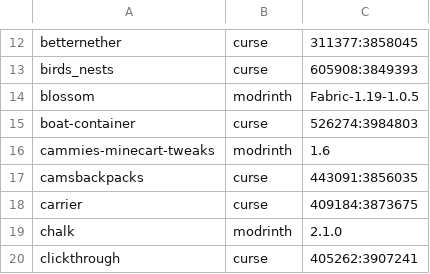
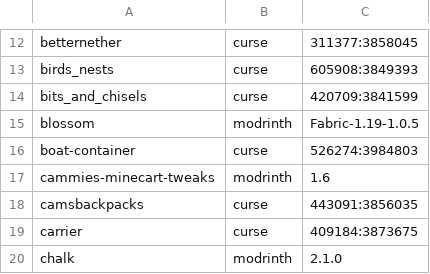
Before and after one commit to Crendgrim/DynamicCrosshairCompat, a CSV file: supported_mods.csv, drawn as a sheet; only a part is shown, gaps mark what is left out; the shorter side is filled out with more unchanged rows.

Commit message:
Add support for Bits and Chisels

```diff
--- a/supported_mods.csv
+++ b/supported_mods.csv
@@ -13,2 +13,3 @@ betternether,curse,311377:3858045
 birds_nests,curse,605908:3849393
+bits_and_chisels,curse,420709:3841599
 blossom,modrinth,Fabric-1.19-1.0.5
```
Also changed, not shown: 2 other files.
